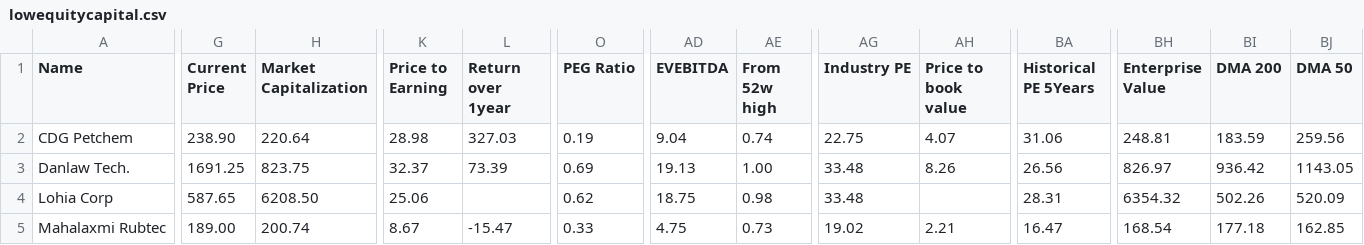
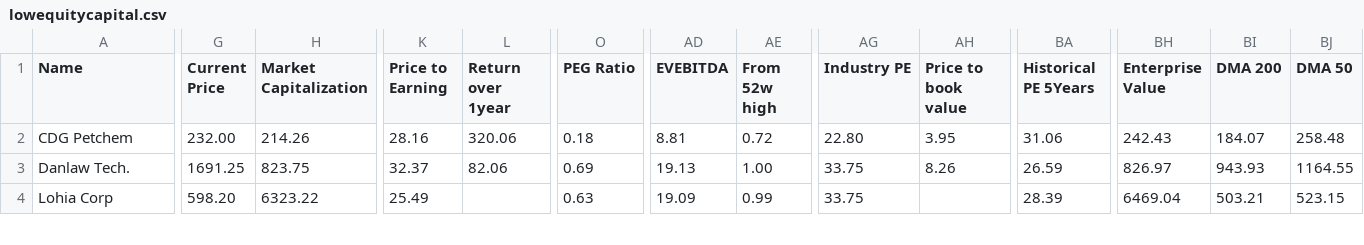
Before and after one commit to radhevrishi/market-cockpit, a CSV file: frontend/public/data/screener/lowequitycapital.csv, drawn as a sheet; only a part is shown, gaps mark what is left out; rows hold the shown columns only; the diff covers the shown part only; the diff names each change by its address in the sheet, - before the commit and + after, or states it on an @@ line.

```diff
--- a/frontend/public/data/screener/lowequitycapital.csv
+++ b/frontend/public/data/screener/lowequitycapital.csv
-G2 (Current Price): 238.90
+G2 (Current Price): 232.00
-H2 (Market Capitalization): 220.64
+H2 (Market Capitalization): 214.26
-K2 (Price to Earning): 28.98
+K2 (Price to Earning): 28.16
-L2 (Return over 1year): 327.03
+L2 (Return over 1year): 320.06
-O2 (PEG Ratio): 0.19
+O2 (PEG Ratio): 0.18
-AD2 (EVEBITDA): 9.04
+AD2 (EVEBITDA): 8.81
-AE2 (From 52w high): 0.74
+AE2 (From 52w high): 0.72
-AG2 (Industry PE): 22.75
+AG2 (Industry PE): 22.80
-AH2 (Price to book value): 4.07
+AH2 (Price to book value): 3.95
-BH2 (Enterprise Value): 248.81
+BH2 (Enterprise Value): 242.43
-BI2 (DMA 200): 183.59
+BI2 (DMA 200): 184.07
-BJ2 (DMA 50): 259.56
+BJ2 (DMA 50): 258.48
-L3 (Return over 1year): 73.39
+L3 (Return over 1year): 82.06
-AG3:AG4 (Industry PE): 33.48
+AG3:AG4 (Industry PE): 33.75
-BA3 (Historical PE 5Years): 26.56
+BA3 (Historical PE 5Years): 26.59
-BI3 (DMA 200): 936.42
+BI3 (DMA 200): 943.93
-BJ3 (DMA 50): 1143.05
+BJ3 (DMA 50): 1164.55
-G4 (Current Price): 587.65
+G4 (Current Price): 598.20
-H4 (Market Capitalization): 6208.50
+H4 (Market Capitalization): 6323.22
-K4 (Price to Earning): 25.06
+K4 (Price to Earning): 25.49
-O4 (PEG Ratio): 0.62
+O4 (PEG Ratio): 0.63
-AD4 (EVEBITDA): 18.75
+AD4 (EVEBITDA): 19.09
-AE4 (From 52w high): 0.98
+AE4 (From 52w high): 0.99
-BA4 (Historical PE 5Years): 28.31
+BA4 (Historical PE 5Years): 28.39
-BH4 (Enterprise Value): 6354.32
+BH4 (Enterprise Value): 6469.04
-BI4 (DMA 200): 502.26
+BI4 (DMA 200): 503.21
-BJ4 (DMA 50): 520.09
+BJ4 (DMA 50): 523.15
-row 5: Mahalaxmi Rubtec | 189.00 | 200.74 | 8.67 | -15.47 | 0.33 | 4.75 | 0.73 | 19.02 | 2.21 | 16.47 | 168.54 | 177.18 | 162.85
```
Also changed, not shown: 53 edited cells elsewhere in this file, frontend/public/data/screener/great-results-and-pullback.csv, frontend/public/data/screener/ipobases.csv, 17 other files.
